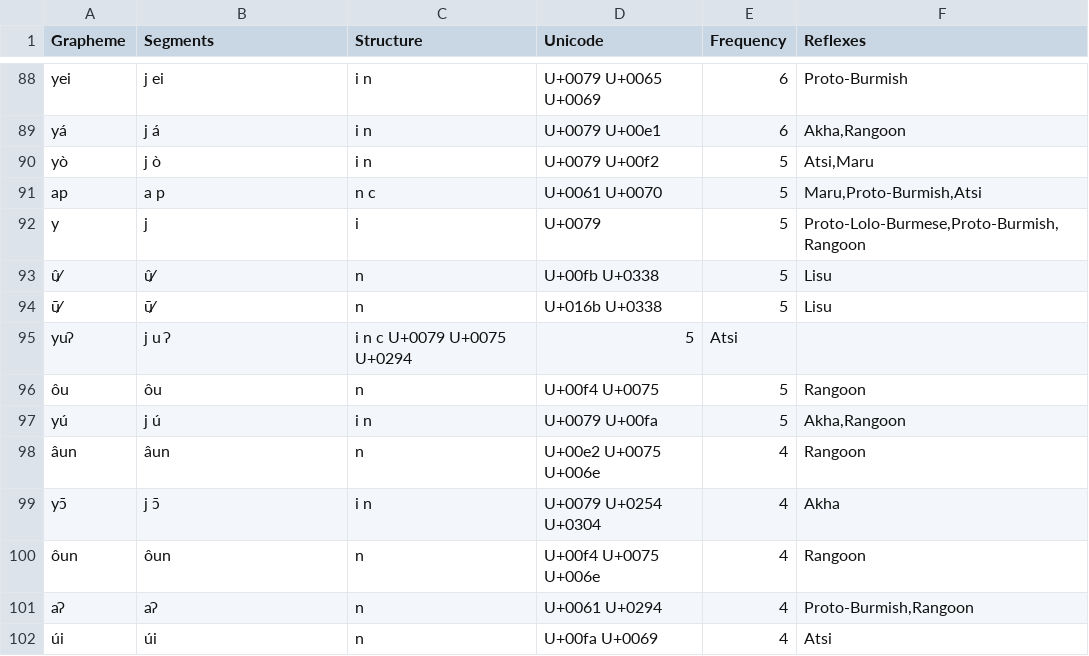
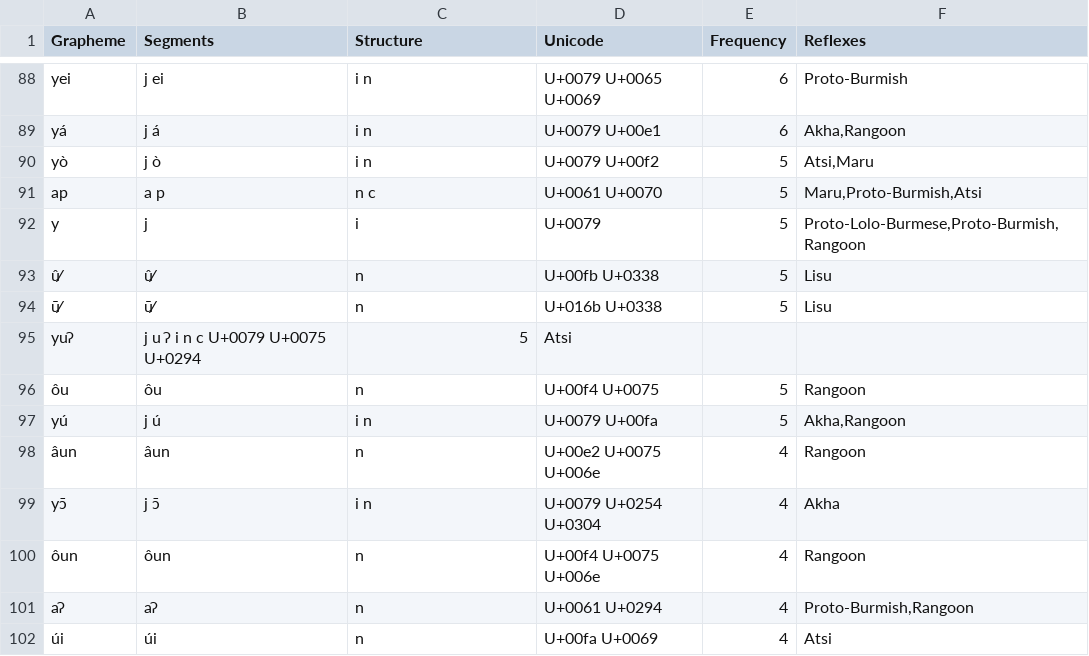
Before and after one commit to digling/burmish, a TSV file: datasets/Burling1967/orthography.tsv, drawn as a sheet; only a part is shown, gaps mark what is left out.

Commit message:
Update orthography.tsv

```diff
--- a/datasets/Burling1967/orthography.tsv
+++ b/datasets/Burling1967/orthography.tsv
@@ -94,3 +94,3 @@ y	j	i	U+0079	5	Proto-Lolo-Burmese,Proto-Burmish,Rangoon
 ū̸	ū̸	n	U+016b U+0338	5	Lisu
-yuʔ	j u ʔ	i n c U+0079 U+0075 U+0294	5	Atsi
+yuʔ	j u ʔ i n c U+0079 U+0075 U+0294	5	Atsi
 ôu	ôu	n	U+00f4 U+0075	5	Rangoon
```
